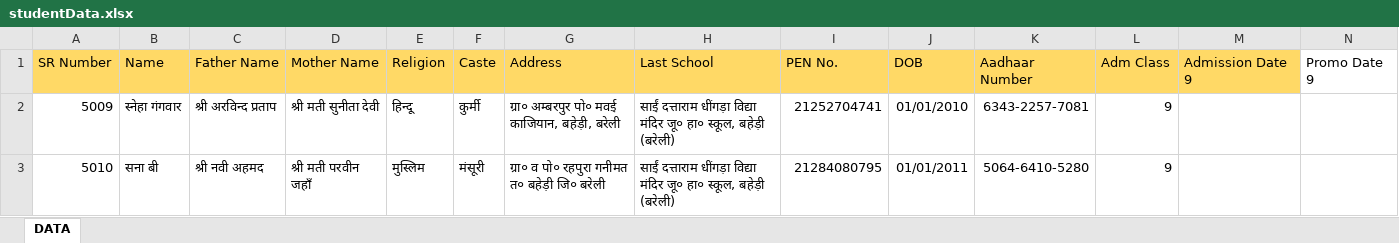
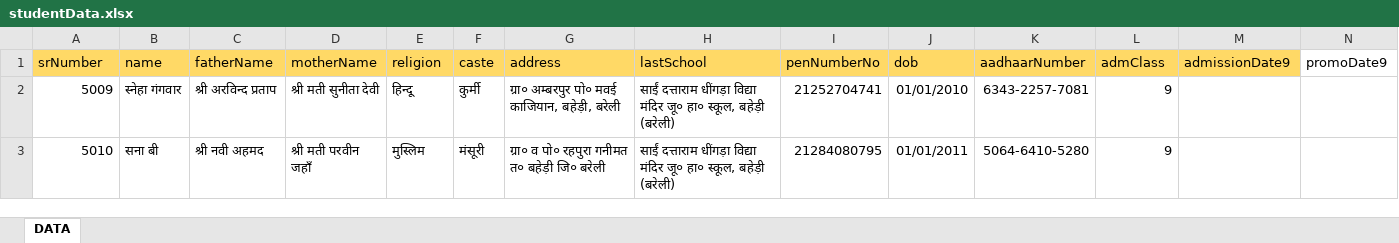
Before and after one commit to rameshgangwar/sdrd, an Excel workbook: studentData.xlsx, sheet DATA, drawn as a sheet; only a part is shown; values as stored, in another font and other column widths than the file's, no borders; removed rows and columns are numbered as before the commit, all else as after; rows hold the shown columns only; the diff names each change by its address in the sheet, - before the commit and + after, or states it on an @@ line.

```diff
--- a/studentData.xlsx (sheet DATA)
+++ b/studentData.xlsx (sheet DATA)
-row 1: SR Number | Name | Father Name | Mother Name | Religion | Caste | Address | Last School | PEN No. | DOB | Aadhaar Number | Adm Class | Admission Date 9 | Promo Date 9
+row 1: srNumber | name | fatherName | motherName | religion | caste | address | lastSchool | penNumberNo | dob | aadhaarNumber | admClass | admissionDate9 | promoDate9
```
Also changed, not shown: 4 other files.
